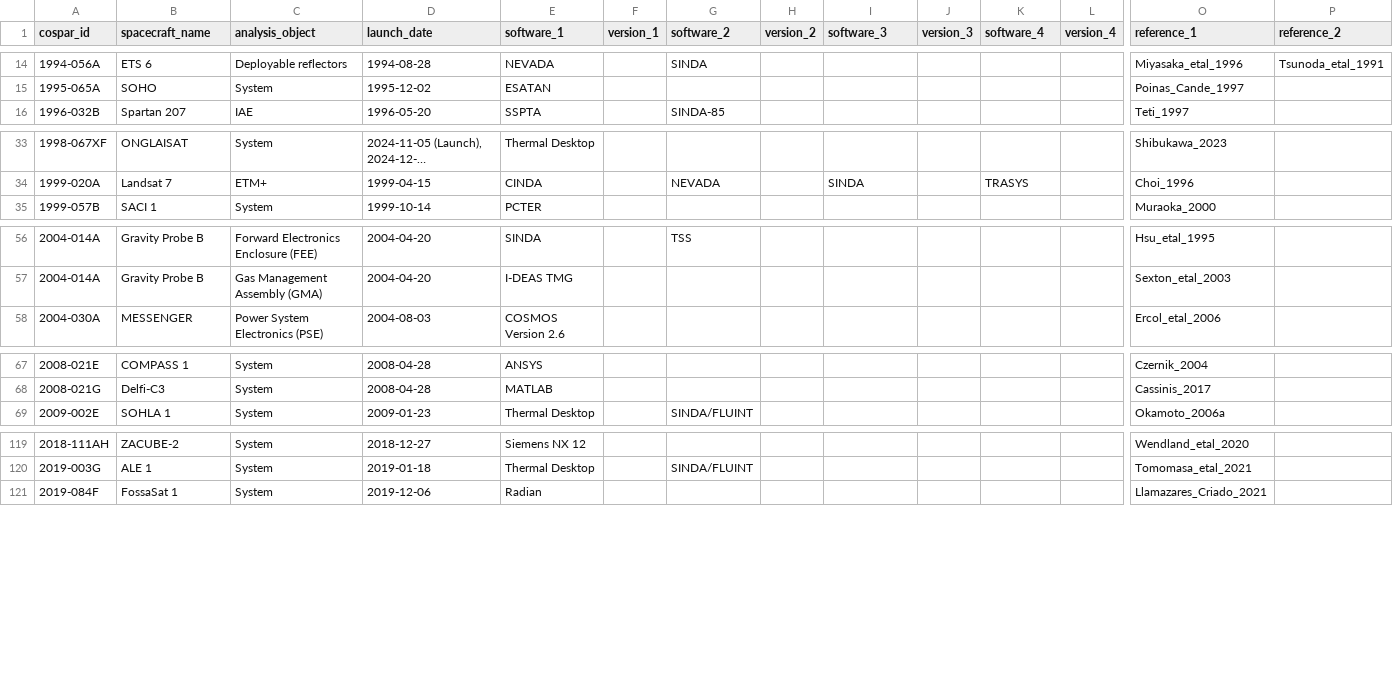
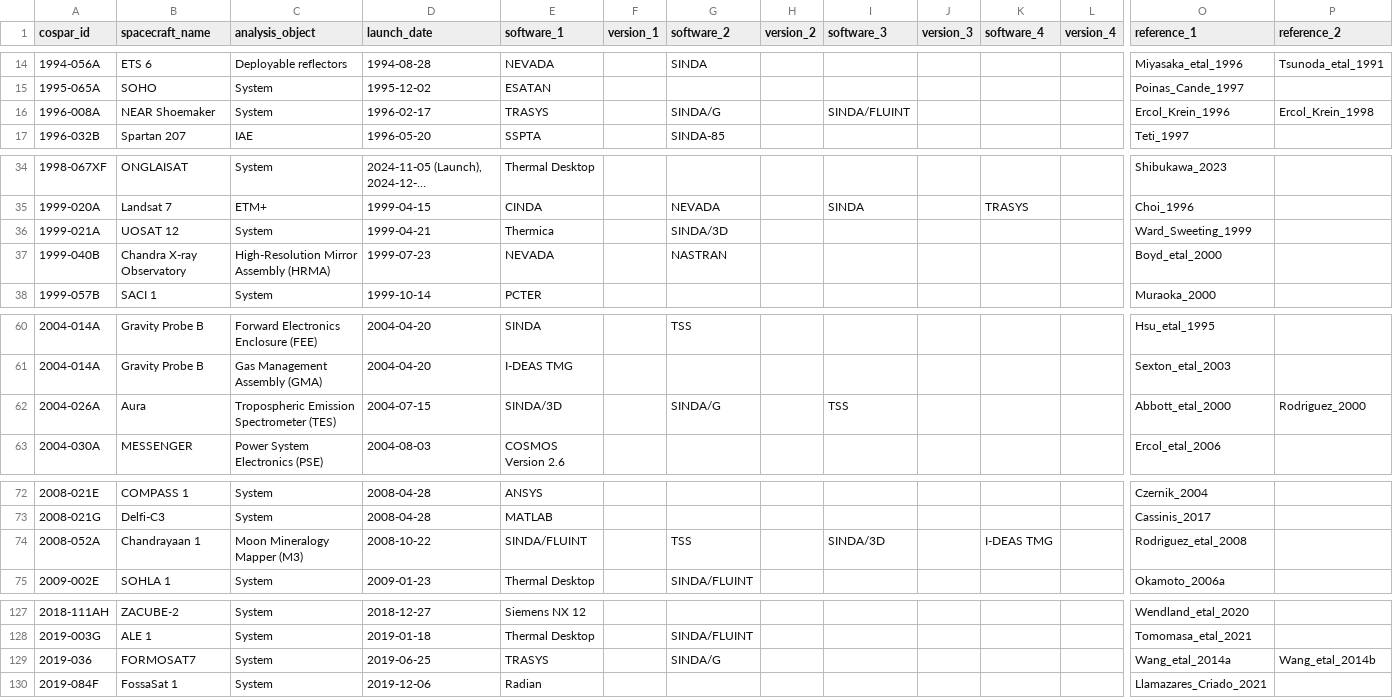
Before and after one commit to kanamesasaki/tasindex, a CSV file: database/tasindex_import.csv, drawn as a sheet; only a part is shown, gaps mark what is left out; long unchanged cells end in …; rows hold the shown columns only; the diff covers the shown part only; the diff names each change by its address in the sheet, - before the commit and + after, or states it on an @@ line.

```diff
--- a/database/tasindex_import.csv
+++ b/database/tasindex_import.csv
+row 16: 1996-008A | NEAR Shoemaker | System | 1996-02-17 | TRASYS |  | SINDA/G |  | SINDA/FLUINT |  |  |  | Ercol_Krein_1996 | Ercol_Krein_1998
+row 36: 1999-021A | UOSAT 12 | System | 1999-04-21 | Thermica |  | SINDA/3D |  |  |  |  |  | Ward_Sweeting_1999
+row 37: 1999-040B | Chandra X-ray Observatory | High-Resolution Mirror Assembly (HRMA) | 1999-07-23 | NEVADA |  | NASTRAN |  |  |  |  |  | Boyd_etal_2000
+row 62: 2004-026A | Aura | Tropospheric Emission Spectrometer (TES) | 2004-07-15 | SINDA/3D |  | SINDA/G |  | TSS |  |  |  | Abbott_etal_2000 | Rodriguez_2000
+row 74: 2008-052A | Chandrayaan 1 | Moon Mineralogy Mapper (M3) | 2008-10-22 | SINDA/FLUINT |  | TSS |  | SINDA/3D |  | I-DEAS TMG |  | Rodriguez_etal_2008
+row 129: 2019-036 | FORMOSAT7 | System | 2019-06-25 | TRASYS |  | SINDA/G |  |  |  |  |  | Wang_etal_2014a | Wang_etal_2014b
```
Also changed, not shown: 3 added rows elsewhere in this file, 2 other files.
